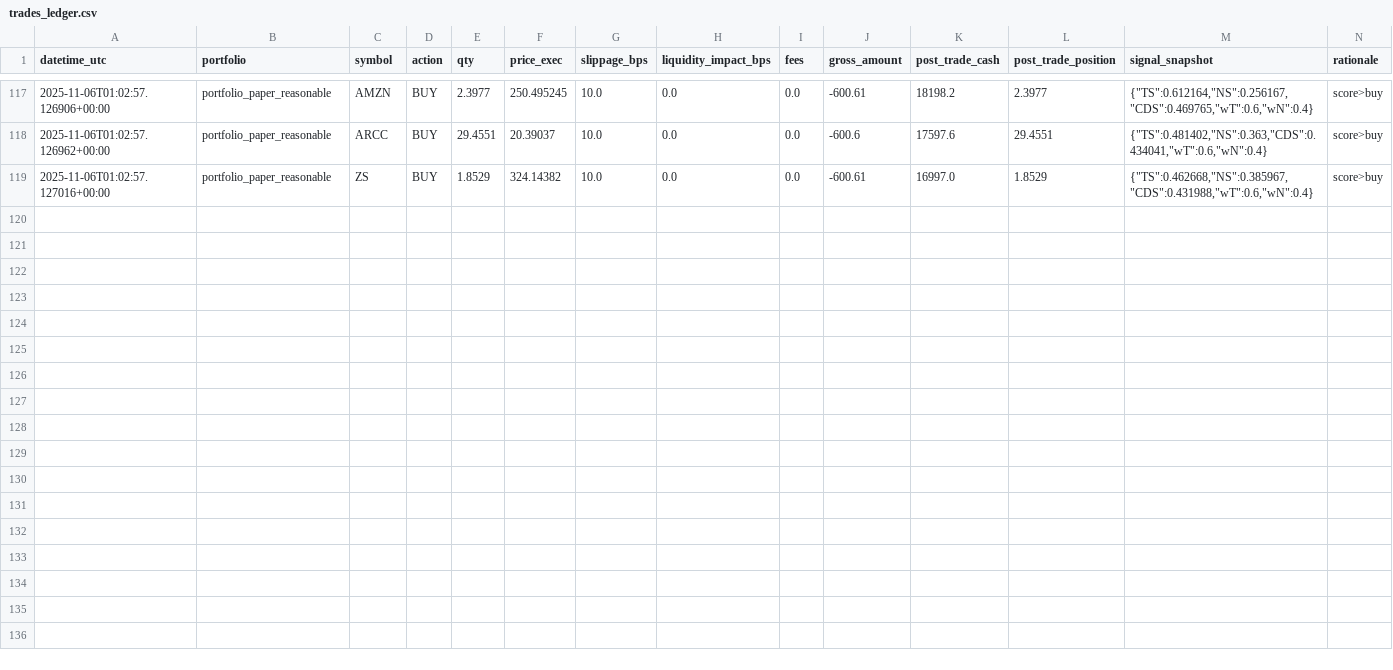
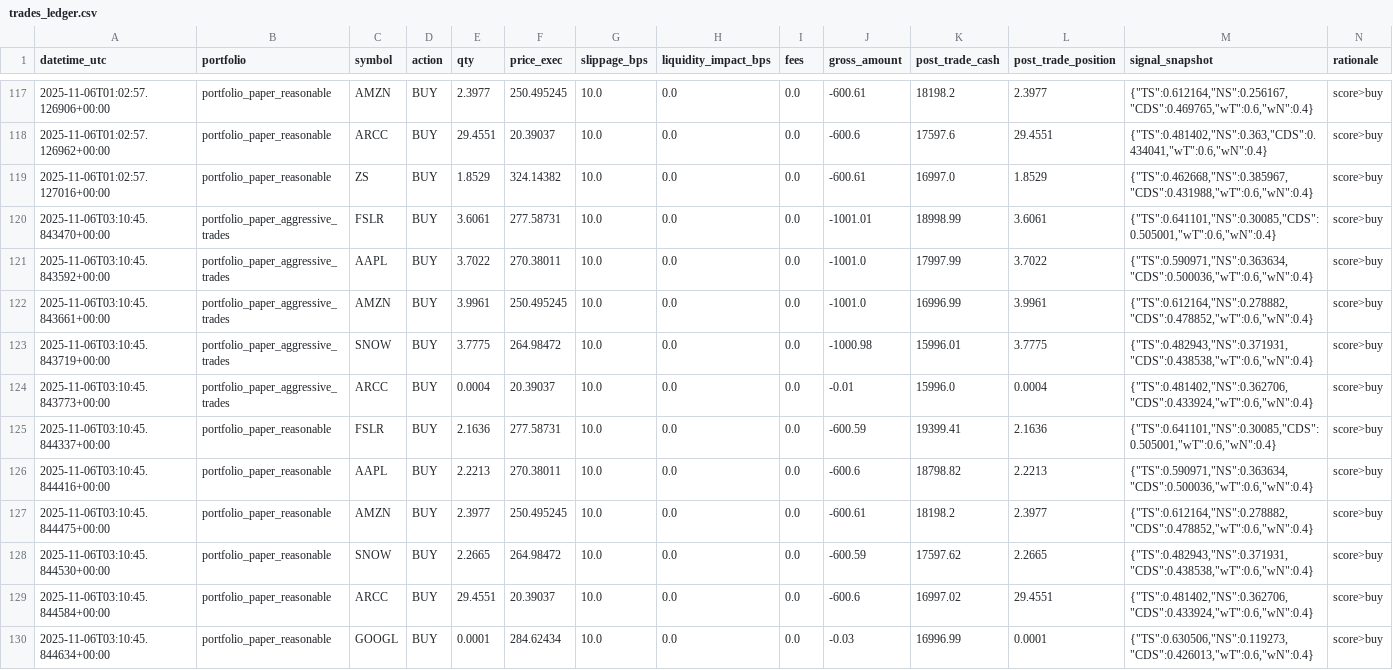
Before and after one commit to maximezac/alpacawireup, a CSV file: data/trades_ledger.csv, drawn as a sheet; only a part is shown, gaps mark what is left out; rows hold the shown columns only; the diff names each change by its address in the sheet, - before the commit and + after, or states it on an @@ line.

```diff
--- a/data/trades_ledger.csv
+++ b/data/trades_ledger.csv
+row 120: 2025-11-06T03:10:45.843470+00:00 | portfolio_paper_aggressive_trades | FSLR | BUY | 3.6061 | 277.58731 | 10.0 | 0.0 | 0.0 | -1001.01 | 18998.99 | 3.6061 | {"TS":0.641101,"NS":0.30085,"CDS":0.505001,"wT":0.6,"wN":0.4} | score>buy
+row 121: 2025-11-06T03:10:45.843592+00:00 | portfolio_paper_aggressive_trades | AAPL | BUY | 3.7022 | 270.38011 | 10.0 | 0.0 | 0.0 | -1001.0 | 17997.99 | 3.7022 | {"TS":0.590971,"NS":0.363634,"CDS":0.500036,"wT":0.6,"wN":0.4} | score>buy
+row 122: 2025-11-06T03:10:45.843661+00:00 | portfolio_paper_aggressive_trades | AMZN | BUY | 3.9961 | 250.495245 | 10.0 | 0.0 | 0.0 | -1001.0 | 16996.99 | 3.9961 | {"TS":0.612164,"NS":0.278882,"CDS":0.478852,"wT":0.6,"wN":0.4} | score>buy
+row 123: 2025-11-06T03:10:45.843719+00:00 | portfolio_paper_aggressive_trades | SNOW | BUY | 3.7775 | 264.98472 | 10.0 | 0.0 | 0.0 | -1000.98 | 15996.01 | 3.7775 | {"TS":0.482943,"NS":0.371931,"CDS":0.438538,"wT":0.6,"wN":0.4} | score>buy
+row 124: 2025-11-06T03:10:45.843773+00:00 | portfolio_paper_aggressive_trades | ARCC | BUY | 0.0004 | 20.39037 | 10.0 | 0.0 | 0.0 | -0.01 | 15996.0 | 0.0004 | {"TS":0.481402,"NS":0.362706,"CDS":0.433924,"wT":0.6,"wN":0.4} | score>buy
+row 125: 2025-11-06T03:10:45.844337+00:00 | portfolio_paper_reasonable | FSLR | BUY | 2.1636 | 277.58731 | 10.0 | 0.0 | 0.0 | -600.59 | 19399.41 | 2.1636 | {"TS":0.641101,"NS":0.30085,"CDS":0.505001,"wT":0.6,"wN":0.4} | score>buy
+row 126: 2025-11-06T03:10:45.844416+00:00 | portfolio_paper_reasonable | AAPL | BUY | 2.2213 | 270.38011 | 10.0 | 0.0 | 0.0 | -600.6 | 18798.82 | 2.2213 | {"TS":0.590971,"NS":0.363634,"CDS":0.500036,"wT":0.6,"wN":0.4} | score>buy
+row 127: 2025-11-06T03:10:45.844475+00:00 | portfolio_paper_reasonable | AMZN | BUY | 2.3977 | 250.495245 | 10.0 | 0.0 | 0.0 | -600.61 | 18198.2 | 2.3977 | {"TS":0.612164,"NS":0.278882,"CDS":0.478852,"wT":0.6,"wN":0.4} | score>buy
+row 128: 2025-11-06T03:10:45.844530+00:00 | portfolio_paper_reasonable | SNOW | BUY | 2.2665 | 264.98472 | 10.0 | 0.0 | 0.0 | -600.59 | 17597.62 | 2.2665 | {"TS":0.482943,"NS":0.371931,"CDS":0.438538,"wT":0.6,"wN":0.4} | score>buy
+row 129: 2025-11-06T03:10:45.844584+00:00 | portfolio_paper_reasonable | ARCC | BUY | 29.4551 | 20.39037 | 10.0 | 0.0 | 0.0 | -600.6 | 16997.02 | 29.4551 | {"TS":0.481402,"NS":0.362706,"CDS":0.433924,"wT":0.6,"wN":0.4} | score>buy
+row 130: 2025-11-06T03:10:45.844634+00:00 | portfolio_paper_reasonable | GOOGL | BUY | 0.0001 | 284.62434 | 10.0 | 0.0 | 0.0 | -0.03 | 16996.99 | 0.0001 | {"TS":0.630506,"NS":0.119273,"CDS":0.426013,"wT":0.6,"wN":0.4} | score>buy
```
Also changed, not shown: 5 other files.
